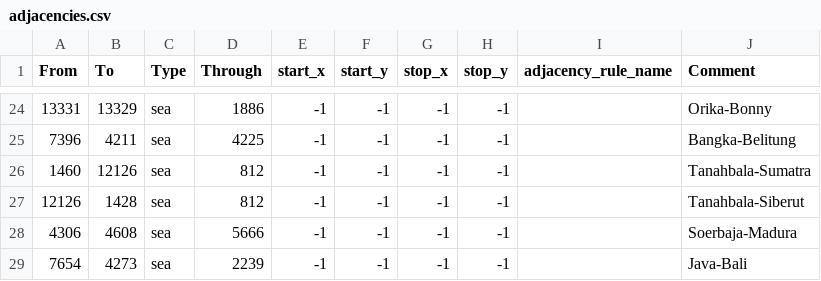
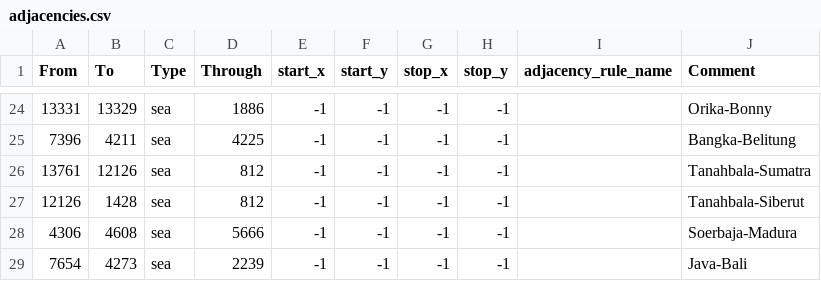
Before and after one commit to EoaNB-Team/EoaNB, a CSV file: toi/map/adjacencies.csv, drawn as a sheet; only a part is shown, gaps mark what is left out.

```diff
--- a/toi/map/adjacencies.csv
+++ b/toi/map/adjacencies.csv
@@ -25,3 +25,3 @@ From;To;Type;Through;start_x;start_y;stop_x;stop_y;adjacency_rule_name;Comment
 7396;4211;sea;4225;-1;-1;-1;-1;;Bangka-Belitung
-1460;12126;sea;812;-1;-1;-1;-1;;Tanahbala-Sumatra
+13761;12126;sea;812;-1;-1;-1;-1;;Tanahbala-Sumatra
 12126;1428;sea;812;-1;-1;-1;-1;;Tanahbala-Siberut
```
Also changed, not shown: toi/map/definition.csv, 11 other files.
